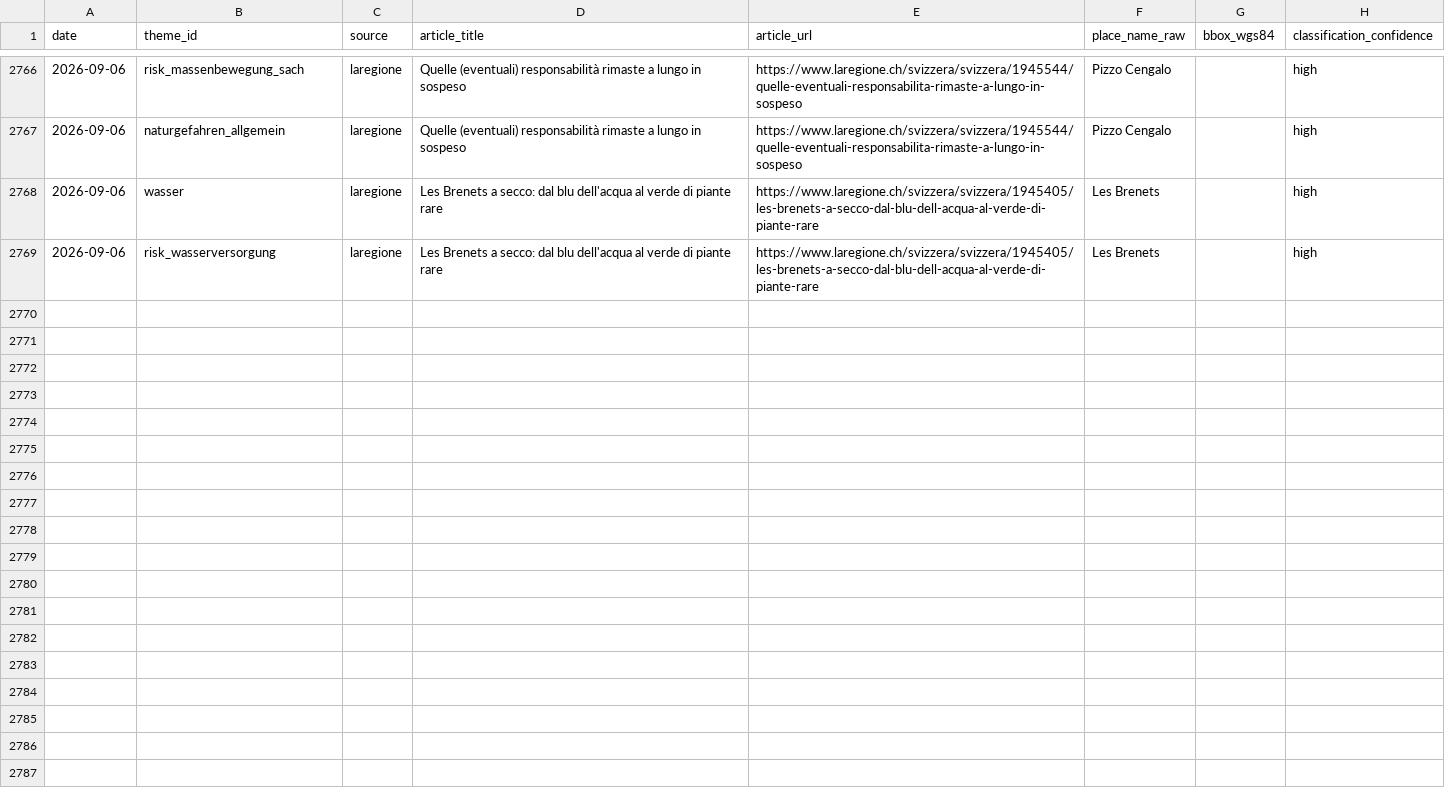
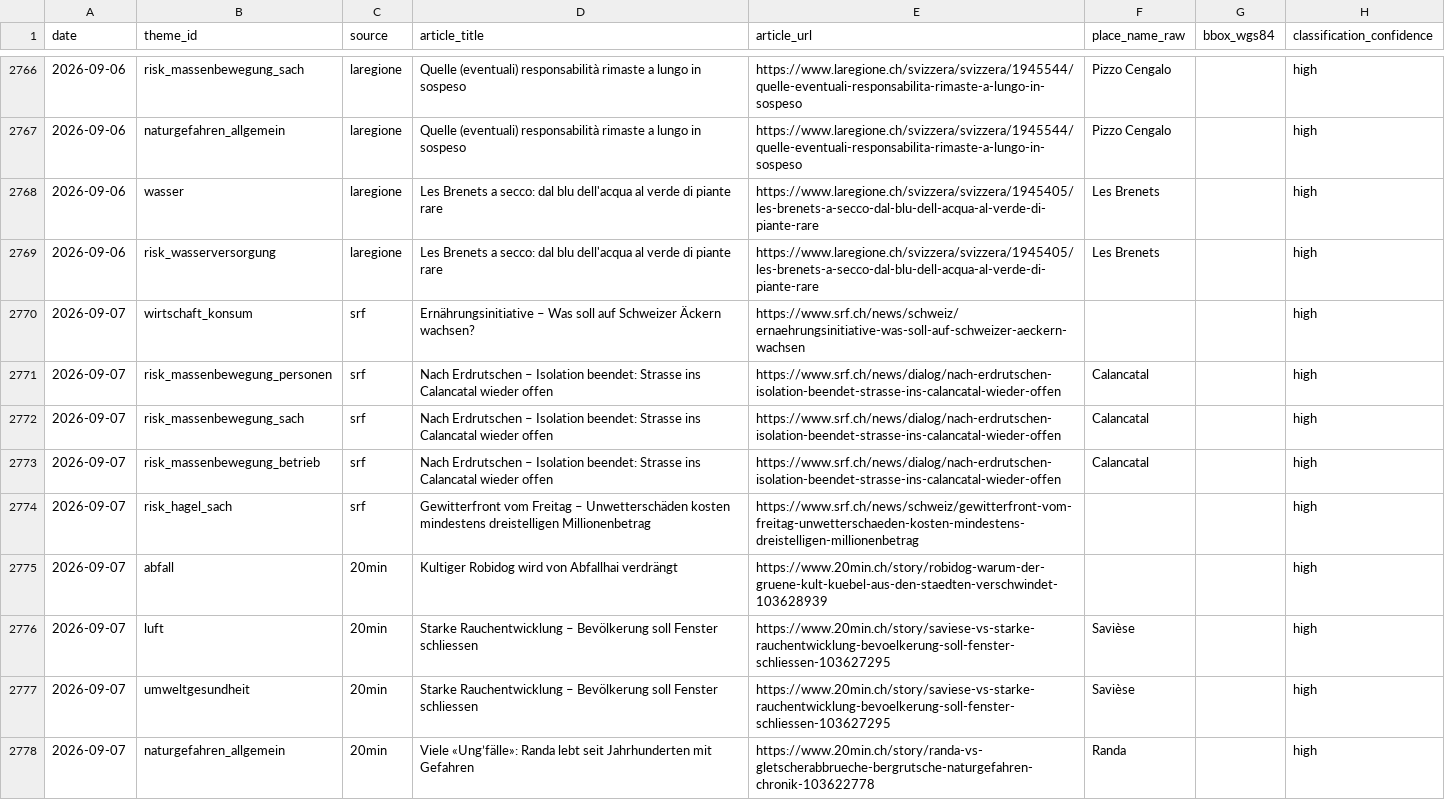
Before and after one commit to nrohrbach/UmweltbarometerSchweiz, a CSV file: data/sightings.csv, drawn as a sheet; only a part is shown, gaps mark what is left out; the diff covers the shown part only; the diff names each change by its address in the sheet, - before the commit and + after, or states it on an @@ line.

```diff
--- a/data/sightings.csv
+++ b/data/sightings.csv
+row 2770: 2026-09-07 | wirtschaft_konsum | srf | Ernährungsinitiative – Was soll auf Schweizer Äckern wachsen? | https://www.srf.ch/news/schweiz/ernaehrungsinitiative-was-soll-auf-schweizer-aeckern-wachsen |  |  | high
+row 2771: 2026-09-07 | risk_massenbewegung_personen | srf | Nach Erdrutschen – Isolation beendet: Strasse ins Calancatal wieder offen | https://www.srf.ch/news/dialog/nach-erdrutschen-isolation-beendet-strasse-ins-calancatal-wieder-offen | Calancatal |  | high
+row 2772: 2026-09-07 | risk_massenbewegung_sach | srf | Nach Erdrutschen – Isolation beendet: Strasse ins Calancatal wieder offen | https://www.srf.ch/news/dialog/nach-erdrutschen-isolation-beendet-strasse-ins-calancatal-wieder-offen | Calancatal |  | high
+row 2773: 2026-09-07 | risk_massenbewegung_betrieb | srf | Nach Erdrutschen – Isolation beendet: Strasse ins Calancatal wieder offen | https://www.srf.ch/news/dialog/nach-erdrutschen-isolation-beendet-strasse-ins-calancatal-wieder-offen | Calancatal |  | high
+row 2774: 2026-09-07 | risk_hagel_sach | srf | Gewitterfront vom Freitag – Unwetterschäden kosten mindestens dreistelligen Millionenbetrag | https://www.srf.ch/news/schweiz/gewitterfront-vom-freitag-unwetterschaeden-kosten-mindestens-dreistelligen-millionenbetrag |  |  | high
+row 2775: 2026-09-07 | abfall | 20min | Kultiger Robidog wird von Abfallhai verdrängt | https://www.20min.ch/story/robidog-warum-der-gruene-kult-kuebel-aus-den-staedten-verschwindet-103628939 |  |  | high
+row 2776: 2026-09-07 | luft | 20min | Starke Rauchentwicklung – Bevölkerung soll Fenster schliessen | https://www.20min.ch/story/saviese-vs-starke-rauchentwicklung-bevoelkerung-soll-fenster-schliessen-103627295 | Savièse |  | high
+row 2777: 2026-09-07 | umweltgesundheit | 20min | Starke Rauchentwicklung – Bevölkerung soll Fenster schliessen | https://www.20min.ch/story/saviese-vs-starke-rauchentwicklung-bevoelkerung-soll-fenster-schliessen-103627295 | Savièse |  | high
+row 2778: 2026-09-07 | naturgefahren_allgemein | 20min | Viele «Ung’fälle»: Randa lebt seit Jahrhunderten mit Gefahren | https://www.20min.ch/story/randa-vs-gletscherabbrueche-bergrutsche-naturgefahren-chronik-103622778 | Randa |  | high
```
Also changed, not shown: 8 added rows elsewhere in this file.
